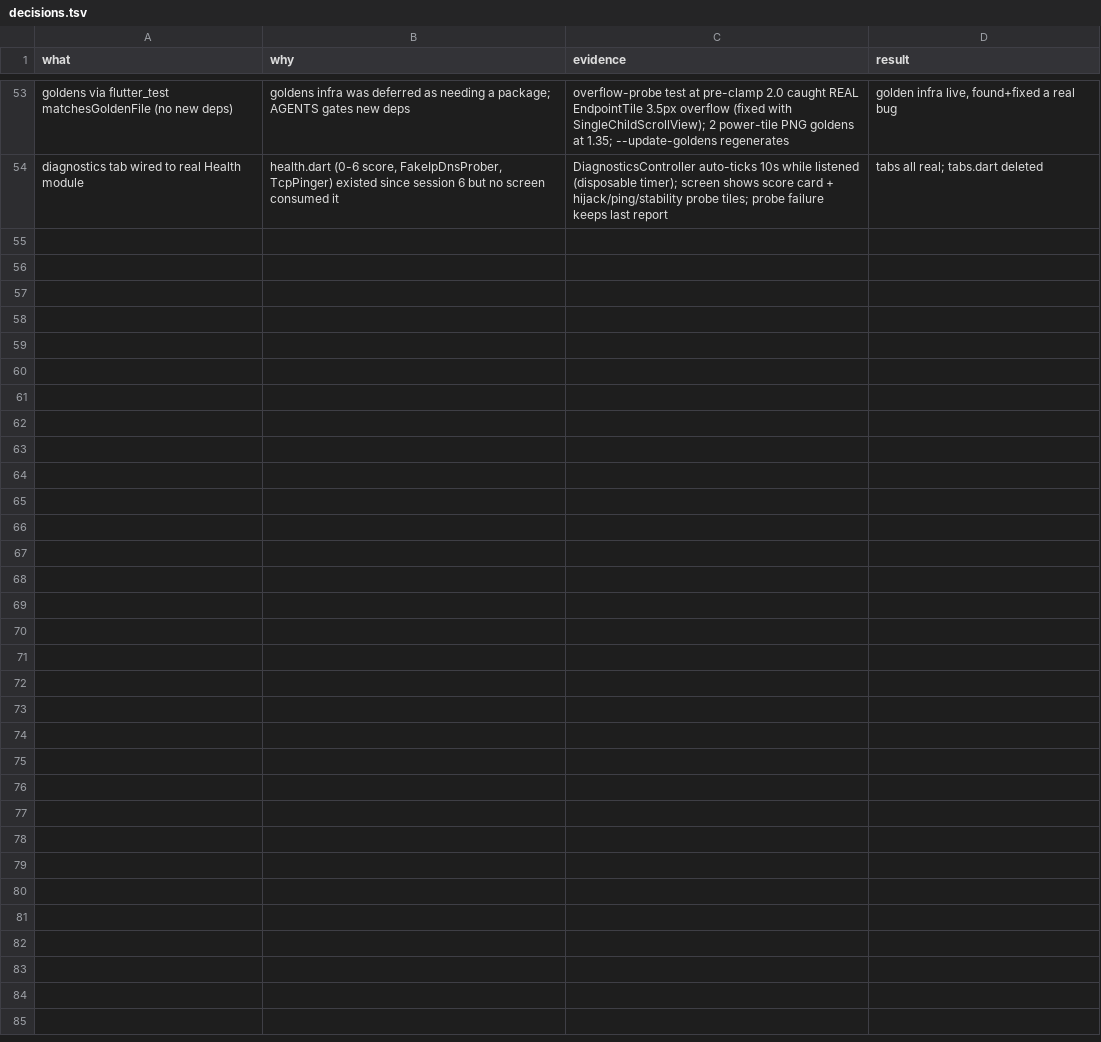
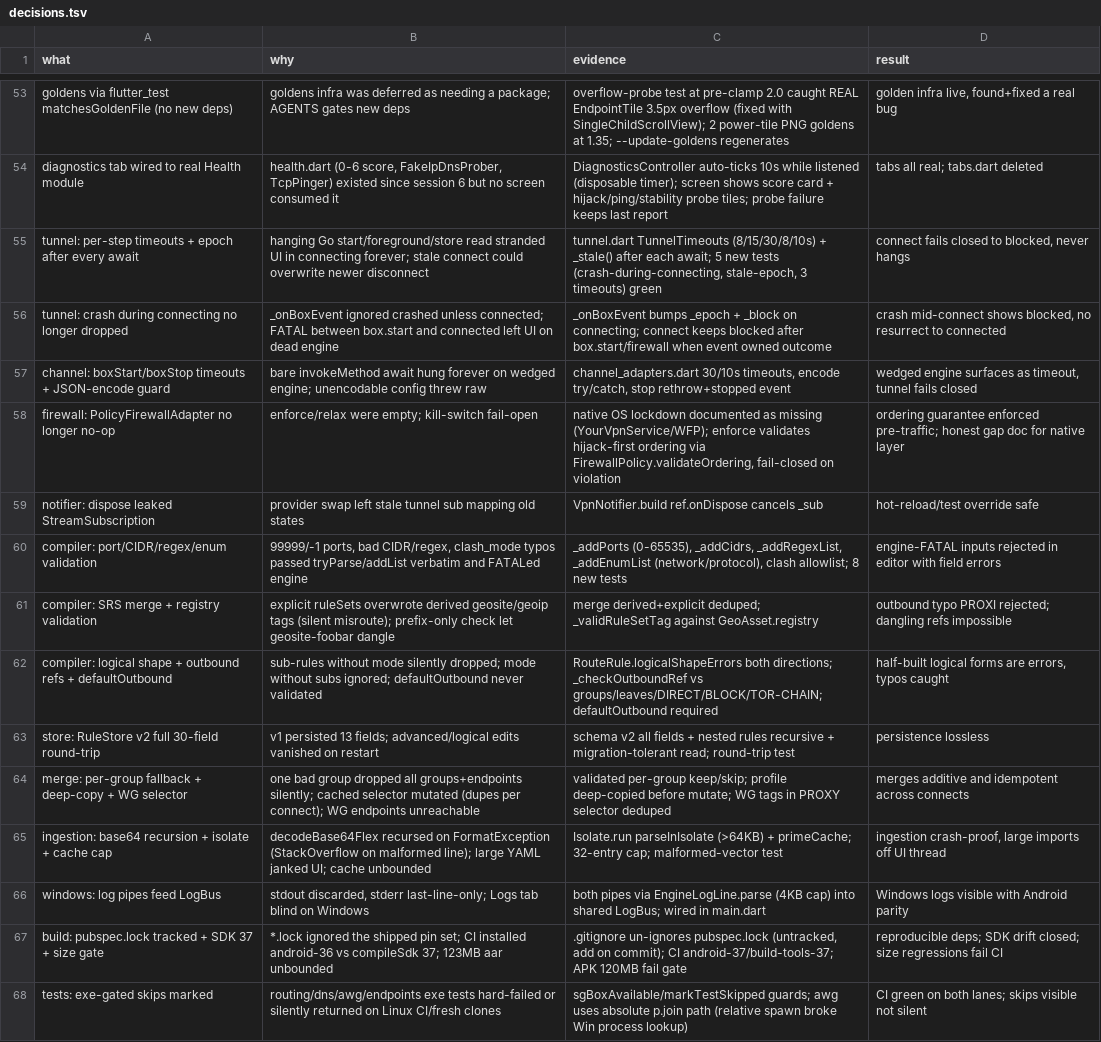
Before and after one commit to QMahyar/qanatvpn, a TSV file: docs/decisions.tsv, drawn as a sheet; only a part is shown, gaps mark what is left out; the diff names each change by its address in the sheet, - before the commit and + after, or states it on an @@ line.

```diff
--- a/docs/decisions.tsv
+++ b/docs/decisions.tsv
+row 55: tunnel: per-step timeouts + epoch after every await | hanging Go start/foreground/store read stranded UI in connecting forever; stale connect could overwrite newer disconnect | tunnel.dart TunnelTimeouts (8/15/30/8/10s) + _stale() after each await; 5 new tests (crash-during-connecting, stale-epoch, 3 timeouts) green | connect fails closed to blocked, never hangs
+row 56: tunnel: crash during connecting no longer dropped | _onBoxEvent ignored crashed unless connected; FATAL between box.start and connected left UI on dead engine | _onBoxEvent bumps _epoch + _block on connecting; connect keeps blocked after box.start/firewall when event owned outcome | crash mid-connect shows blocked, no resurrect to connected
+row 57: channel: boxStart/boxStop timeouts + JSON-encode guard | bare invokeMethod await hung forever on wedged engine; unencodable config threw raw | channel_adapters.dart 30/10s timeouts, encode try/catch, stop rethrow+stopped event | wedged engine surfaces as timeout, tunnel fails closed
+row 58: firewall: PolicyFirewallAdapter no longer no-op | enforce/relax were empty; kill-switch fail-open | native OS lockdown documented as missing (YourVpnService/WFP); enforce validates hijack-first ordering via FirewallPolicy.validateOrdering, fail-closed on violation | ordering guarantee enforced pre-traffic; honest gap doc for native layer
+row 59: notifier: dispose leaked StreamSubscription | provider swap left stale tunnel sub mapping old states | VpnNotifier.build ref.onDispose cancels _sub | hot-reload/test override safe
+row 60: compiler: port/CIDR/regex/enum validation | 99999/-1 ports, bad CIDR/regex, clash_mode typos passed tryParse/addList verbatim and FATALed engine | _addPorts (0-65535), _addCidrs, _addRegexList, _addEnumList (network/protocol), clash allowlist; 8 new tests | engine-FATAL inputs rejected in editor with field errors
+row 61: compiler: SRS merge + registry validation | explicit ruleSets overwrote derived geosite/geoip tags (silent misroute); prefix-only check let geosite-foobar dangle | merge derived+explicit deduped; _validRuleSetTag against GeoAsset.registry | outbound typo PROXI rejected; dangling refs impossible
+row 62: compiler: logical shape + outbound refs + defaultOutbound | sub-rules without mode silently dropped; mode without subs ignored; defaultOutbound never validated | RouteRule.logicalShapeErrors both directions; _checkOutboundRef vs groups/leaves/DIRECT/BLOCK/TOR-CHAIN; defaultOutbound required | half-built logical forms are errors, typos caught
+row 63: store: RuleStore v2 full 30-field round-trip | v1 persisted 13 fields; advanced/logical edits vanished on restart | schema v2 all fields + nested rules recursive + migration-tolerant read; round-trip test | persistence lossless
+row 64: merge: per-group fallback + deep-copy + WG selector | one bad group dropped all groups+endpoints silently; cached selector mutated (dupes per connect); WG endpoints unreachable | validated per-group keep/skip; profile deep-copied before mutate; WG tags in PROXY selector deduped | merges additive and idempotent across connects
+row 65: ingestion: base64 recursion + isolate + cache cap | decodeBase64Flex recursed on FormatException (StackOverflow on malformed line); large YAML janked UI; cache unbounded | Isolate.run parseInIsolate (>64KB) + primeCache; 32-entry cap; malformed-vector test | ingestion crash-proof, large imports off UI thread
+row 66: windows: log pipes feed LogBus | stdout discarded, stderr last-line-only; Logs tab blind on Windows | both pipes via EngineLogLine.parse (4KB cap) into shared LogBus; wired in main.dart | Windows logs visible with Android parity
+row 67: build: pubspec.lock tracked + SDK 37 + size gate | *.lock ignored the shipped pin set; CI installed android-36 vs compileSdk 37; 123MB aar unbounded | .gitignore un-ignores pubspec.lock (untracked, add on commit); CI android-37/build-tools-37; APK 120MB fail gate | reproducible deps; SDK drift closed; size regressions fail CI
+row 68: tests: exe-gated skips marked | routing/dns/awg/endpoints exe tests hard-failed or silently returned on Linux CI/fresh clones | sgBoxAvailable/markTestSkipped guards; awg uses absolute p.join path (relative spawn broke Win process lookup) | CI green on both lanes; skips visible not silent
```
Also changed, not shown: 26 other files.
